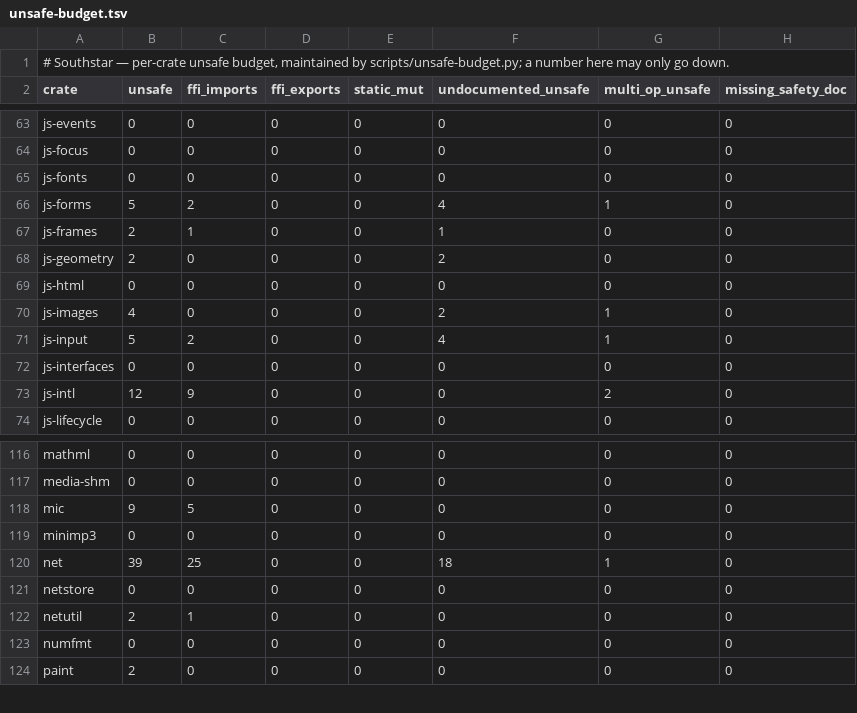
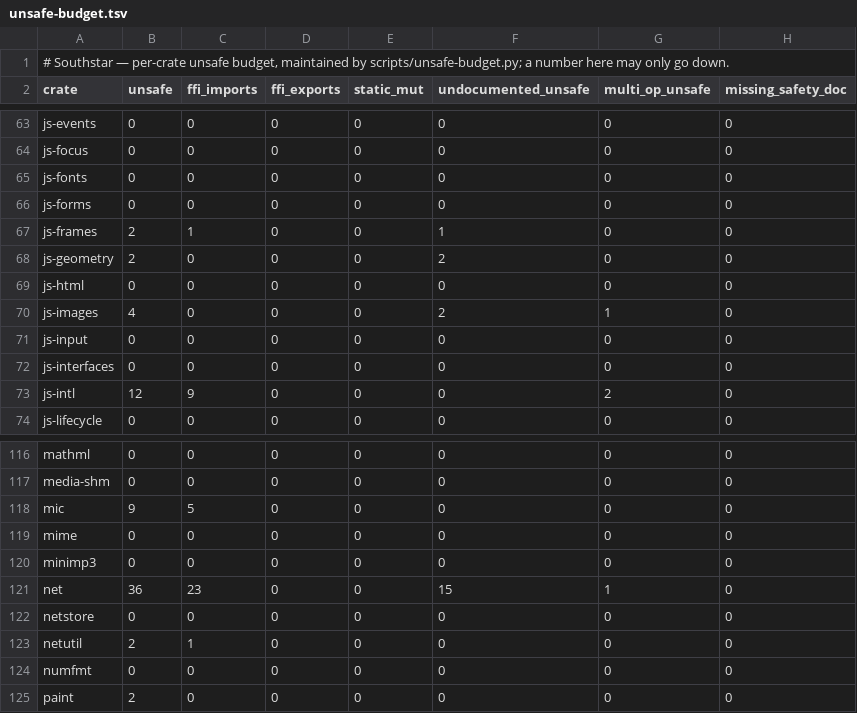
Before and after one commit to nordstjernen-web/southstar-browser, a TSV file: rust/unsafe-budget.tsv, drawn as a sheet; only a part is shown, gaps mark what is left out.

```diff
--- a/rust/unsafe-budget.tsv
+++ b/rust/unsafe-budget.tsv
@@ -65,3 +65,3 @@ js-focus	0	0	0	0	0	0	0
 js-fonts	0	0	0	0	0	0	0
-js-forms	5	2	0	0	4	1	0
+js-forms	0	0	0	0	0	0	0
 js-frames	2	1	0	0	1	0	0
@@ -70,3 +70,3 @@ js-html	0	0	0	0	0	0	0
 js-images	4	0	0	0	2	1	0
-js-input	5	2	0	0	4	1	0
+js-input	0	0	0	0	0	0	0
 js-interfaces	0	0	0	0	0	0	0
@@ -118,4 +118,5 @@ media-shm	0	0	0	0	0	0	0
 mic	9	5	0	0	0	0	0
+mime	0	0	0	0	0	0	0
 minimp3	0	0	0	0	0	0	0
-net	39	25	0	0	18	1	0
+net	36	23	0	0	15	1	0
 netstore	0	0	0	0	0	0	0
```
Also changed, not shown: 13 other files.
